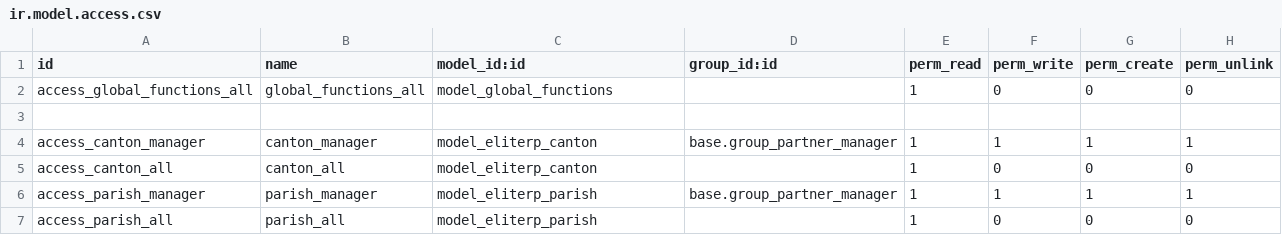
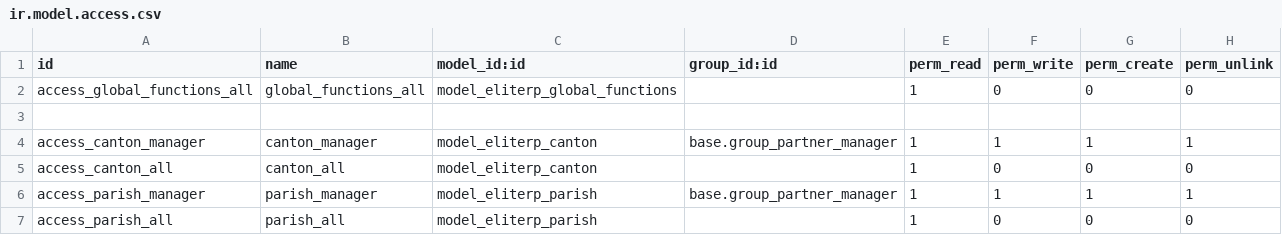
Before and after one commit to tate11/maeq, a CSV file: eliterp_management/security/ir.model.access.csv, drawn as a sheet.

Commit message:
[FIX] Error al llamar modelo en archivo .csv.

```diff
--- a/eliterp_management/security/ir.model.access.csv
+++ b/eliterp_management/security/ir.model.access.csv
@@ -1,3 +1,3 @@
 id,name,model_id:id,group_id:id,perm_read,perm_write,perm_create,perm_unlink
-access_global_functions_all,global_functions_all,model_global_functions,,1,0,0,0
+access_global_functions_all,global_functions_all,model_eliterp_global_functions,,1,0,0,0
 
```
